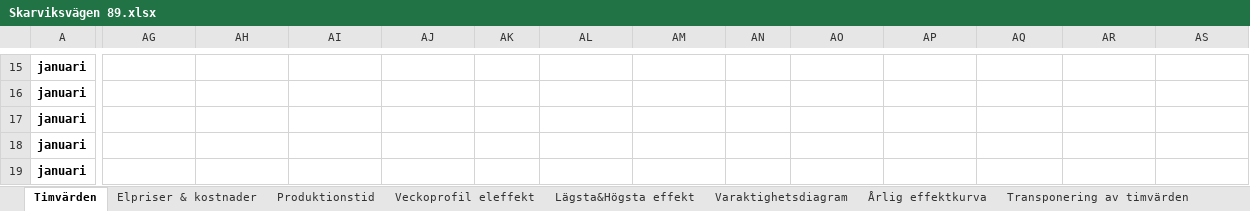
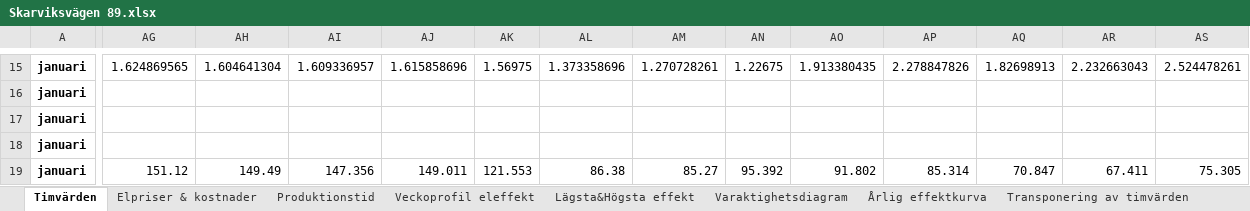
Before and after one commit to mariadryagina/energy-optimization, an Excel workbook: björkö_load/Skarviksvägen 89.xlsx, sheet Timvärden, drawn as a sheet; only a part is shown, gaps mark what is left out; values as stored, in another font and other column widths than the file's, no borders; charts and pictures and conditional formats not drawn; 1 other sheet too large or unreadable and not compared; the diff covers the shown part only; the diff names each change by its address in the sheet, - before the commit and + after, or states it on an @@ line.

Commit message:
data

```diff
--- a/björkö_load/Skarviksvägen 89.xlsx (sheet Timvärden)
+++ b/björkö_load/Skarviksvägen 89.xlsx (sheet Timvärden)
-AG15: (empty)
+AG15: 1.624869565
-AH15: (empty)
+AH15: 1.604641304
-AI15: (empty)
+AI15: 1.609336957
-AJ15: (empty)
+AJ15: 1.615858696
-AK15: (empty)
+AK15: 1.56975
-AL15: (empty)
+AL15: 1.373358696
-AM15: (empty)
+AM15: 1.270728261
-AN15: (empty)
+AN15: 1.22675
-AO15: (empty)
+AO15: 1.913380435
-AP15: (empty)
+AP15: 2.278847826
-AQ15: (empty)
+AQ15: 1.82698913
-AR15: (empty)
+AR15: 2.232663043
-AS15: (empty)
+AS15: 2.524478261
-AG19: (empty)
+AG19: 151.12
-AH19: (empty)
+AH19: 149.49
-AI19: (empty)
+AI19: 147.356
-AJ19: (empty)
+AJ19: 149.011
-AK19: (empty)
+AK19: 121.553
-AL19: (empty)
+AL19: 86.38
-AM19: (empty)
+AM19: 85.27
-AN19: (empty)
+AN19: 95.392
-AO19: (empty)
+AO19: 91.802
-AP19: (empty)
+AP19: 85.314
-AQ19: (empty)
+AQ19: 70.847
-AR19: (empty)
+AR19: 67.411
-AS19: (empty)
+AS19: 75.305
```
Also changed, not shown: 5 removed rows, 1 hidden or unhidden row and 166 edited cells elsewhere in this sheet, charts or pictures.
